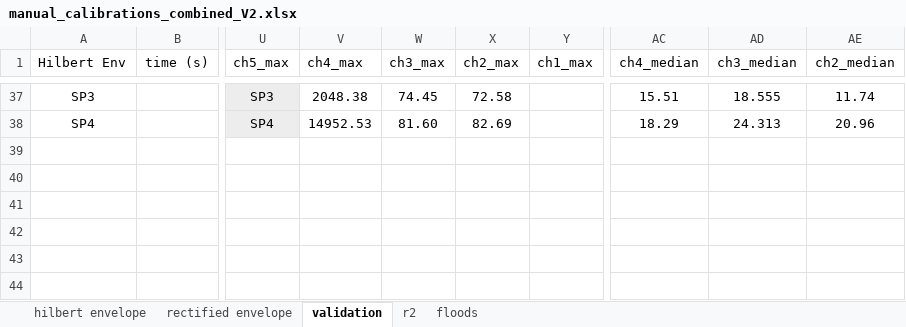
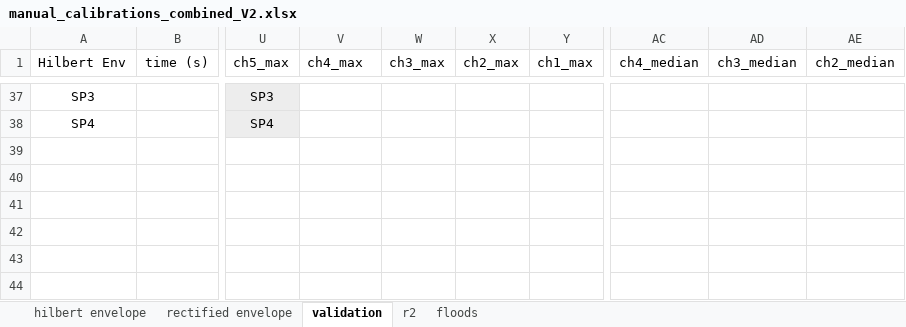
Before and after one commit to nicole-hucke/La_Jara, an Excel workbook: Hydrophones/Calibration/manual_calibrations_combined_V2.xlsx, sheet validation, drawn as a sheet; only a part is shown, gaps mark what is left out; values as stored, in another font and other column widths than the file's, no borders; charts and pictures not drawn; the diff covers the shown part only; the diff names each change by its address in the sheet, - before the commit and + after, or states it on an @@ line.

```diff
--- a/Hydrophones/Calibration/manual_calibrations_combined_V2.xlsx (sheet validation)
+++ b/Hydrophones/Calibration/manual_calibrations_combined_V2.xlsx (sheet validation)
-V37 (ch4_max): 2048.38
+V37 (ch4_max): (empty)
-W37 (ch3_max): 74.45
+W37 (ch3_max): (empty)
-X37 (ch2_max): 72.58
+X37 (ch2_max): (empty)
-AC37 (ch4_median): 15.51
+AC37 (ch4_median): (empty)
-AD37 (ch3_median): 18.555
+AD37 (ch3_median): (empty)
-AE37 (ch2_median): 11.74
+AE37 (ch2_median): (empty)
-V38 (ch4_max): 14952.53
+V38 (ch4_max): (empty)
-W38 (ch3_max): 81.60
+W38 (ch3_max): (empty)
-X38 (ch2_max): 82.69
+X38 (ch2_max): (empty)
-AC38 (ch4_median): 18.29
+AC38 (ch4_median): (empty)
-AD38 (ch3_median): 24.313
+AD38 (ch3_median): (empty)
-AE38 (ch2_median): 20.96
+AE38 (ch2_median): (empty)
```
Also changed, not shown: 60 edited cells and cell formats elsewhere in this sheet, charts or pictures, Hydrophones/recordings_summary.xlsx, 5 other files.
